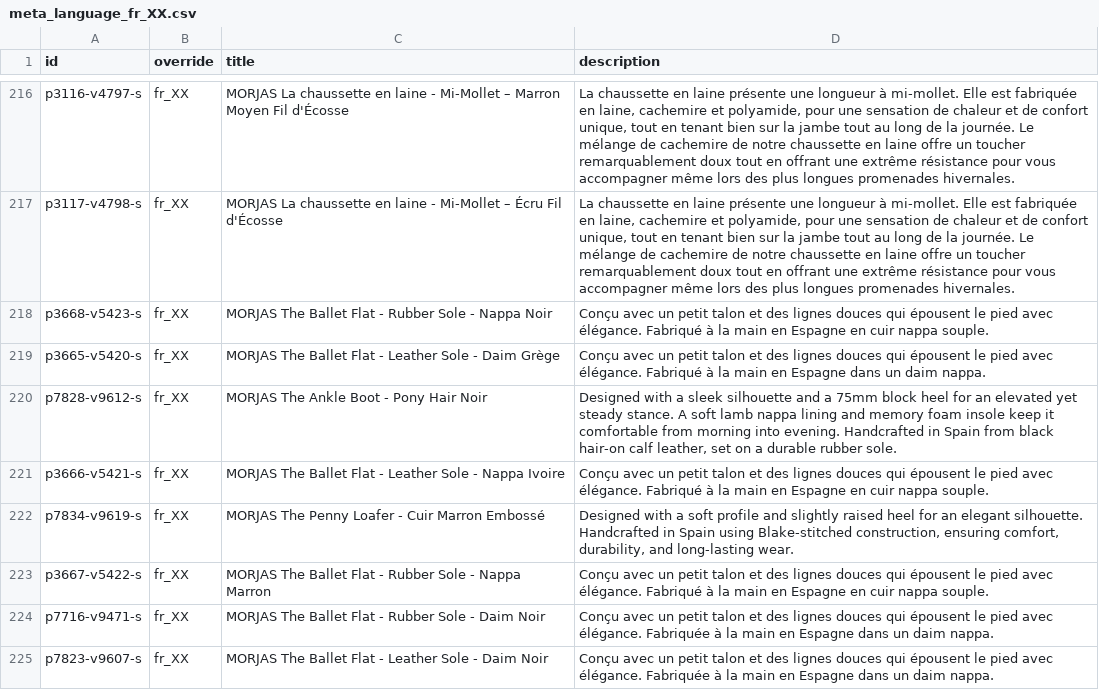
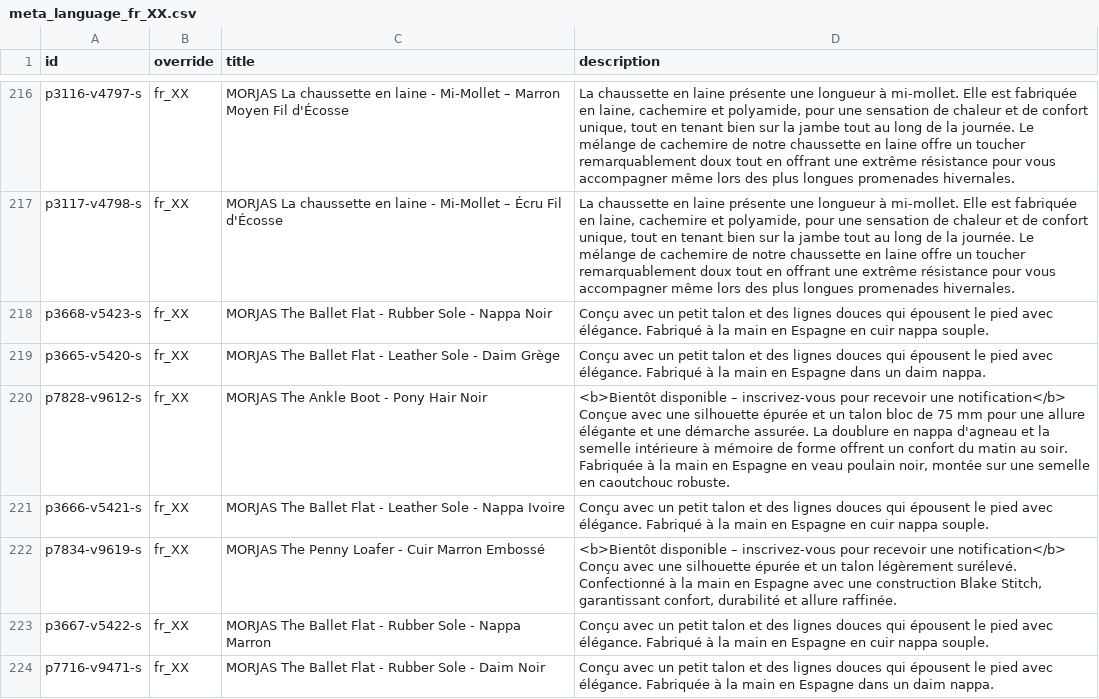
Before and after one commit to PJW134/meta-feeds, a CSV file: docs/meta_language_fr_XX.csv, drawn as a sheet; only a part is shown, gaps mark what is left out; the shorter side is filled out with more unchanged rows.

```diff
--- a/docs/meta_language_fr_XX.csv
+++ b/docs/meta_language_fr_XX.csv
@@ -219,5 +219,5 @@ p3668-v5423-s,fr_XX,MORJAS The Ballet Flat - Rubber Sole - Nappa Noir,Conçu ave
 p3665-v5420-s,fr_XX,MORJAS The Ballet Flat - Leather Sole - Daim Grège,Conçu avec un petit talon et des lignes douces qui épousent le pied avec élégance. Fabriqué à la main en Espagne dans un daim nappa.
-p7828-v9612-s,fr_XX,MORJAS The Ankle Boot - Pony Hair Noir,"Designed with a sleek silhouette and a 75mm block heel for an elevated yet steady stance. A soft lamb nappa lining and memory foam insole keep it comfortable from morning into evening. Handcrafted in Spain from black hair-on calf leather, set on a durable rubber sole."
+p7828-v9612-s,fr_XX,MORJAS The Ankle Boot - Pony Hair Noir,"<b>Bientôt disponible – inscrivez-vous pour recevoir une notification</b>  Conçue avec une silhouette épurée et un talon bloc de 75 mm pour une allure élégante et une démarche assurée. La doublure en nappa d'agneau et la semelle intérieure à mémoire de forme offrent un confort du matin au soir. Fabriquée à la main en Espagne en veau poulain noir, montée sur une semelle en caoutchouc robuste."
 p3666-v5421-s,fr_XX,MORJAS The Ballet Flat - Leather Sole - Nappa Ivoire,Conçu avec un petit talon et des lignes douces qui épousent le pied avec élégance. Fabriqué à la main en Espagne en cuir nappa souple.
-p7834-v9619-s,fr_XX,MORJAS The Penny Loafer - Cuir Marron Embossé,"Designed with a soft profile and slightly raised heel for an elegant silhouette. Handcrafted in Spain using Blake-stitched construction, ensuring comfort, durability, and long-lasting wear."
+p7834-v9619-s,fr_XX,MORJAS The Penny Loafer - Cuir Marron Embossé,"<b>Bientôt disponible – inscrivez-vous pour recevoir une notification</b>  Conçu avec une silhouette épurée et un talon légèrement surélevé. Confectionné à la main en Espagne avec une construction Blake Stitch, garantissant confort, durabilité et allure raffinée."
 p3667-v5422-s,fr_XX,MORJAS The Ballet Flat - Rubber Sole - Nappa Marron,Conçu avec un petit talon et des lignes douces qui épousent le pied avec élégance. Fabriqué à la main en Espagne en cuir nappa souple.
```
Also changed, not shown: docs/meta_language_de_XX.csv, docs/meta_primary_feed.csv, 1 other file.
